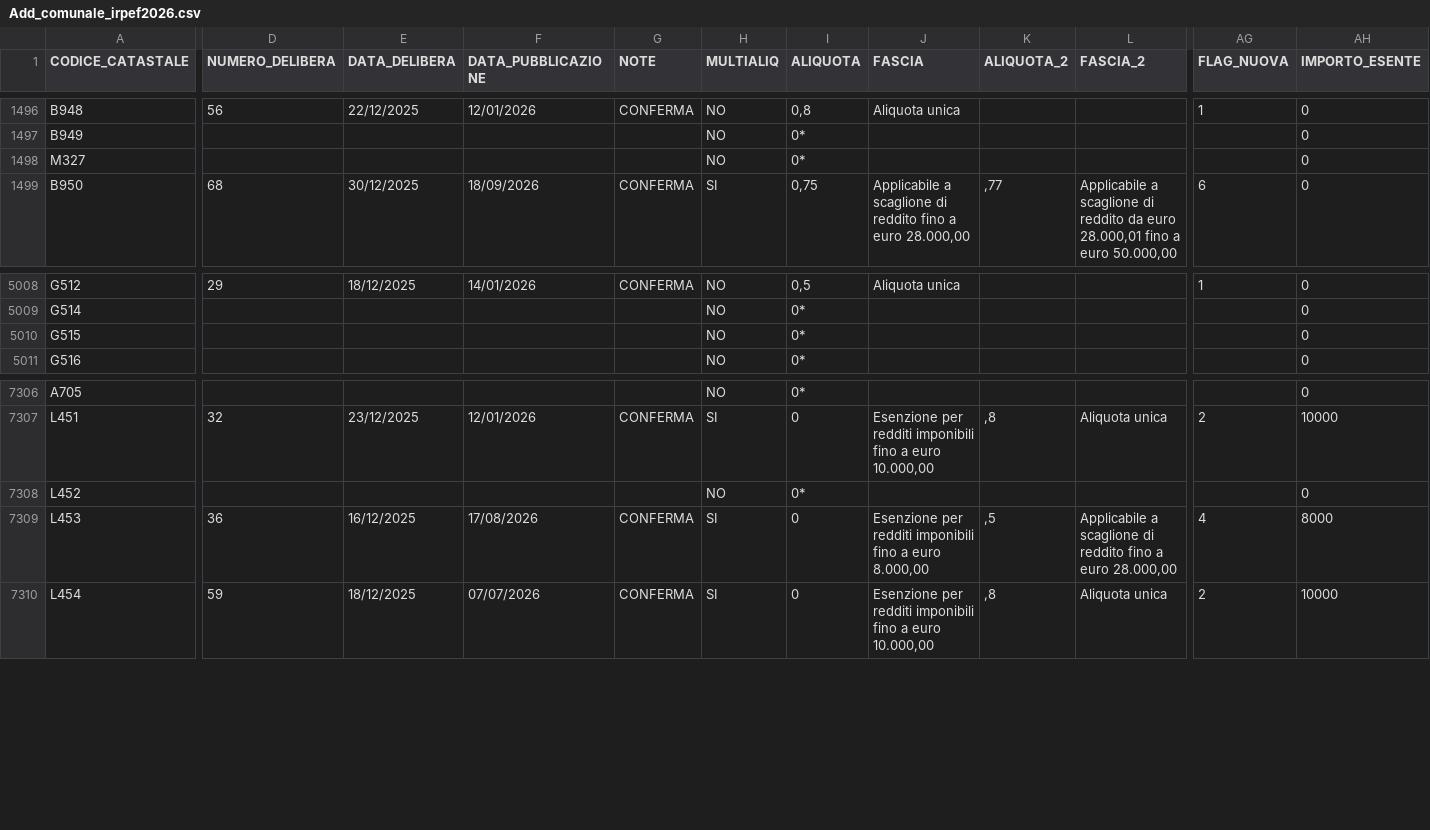
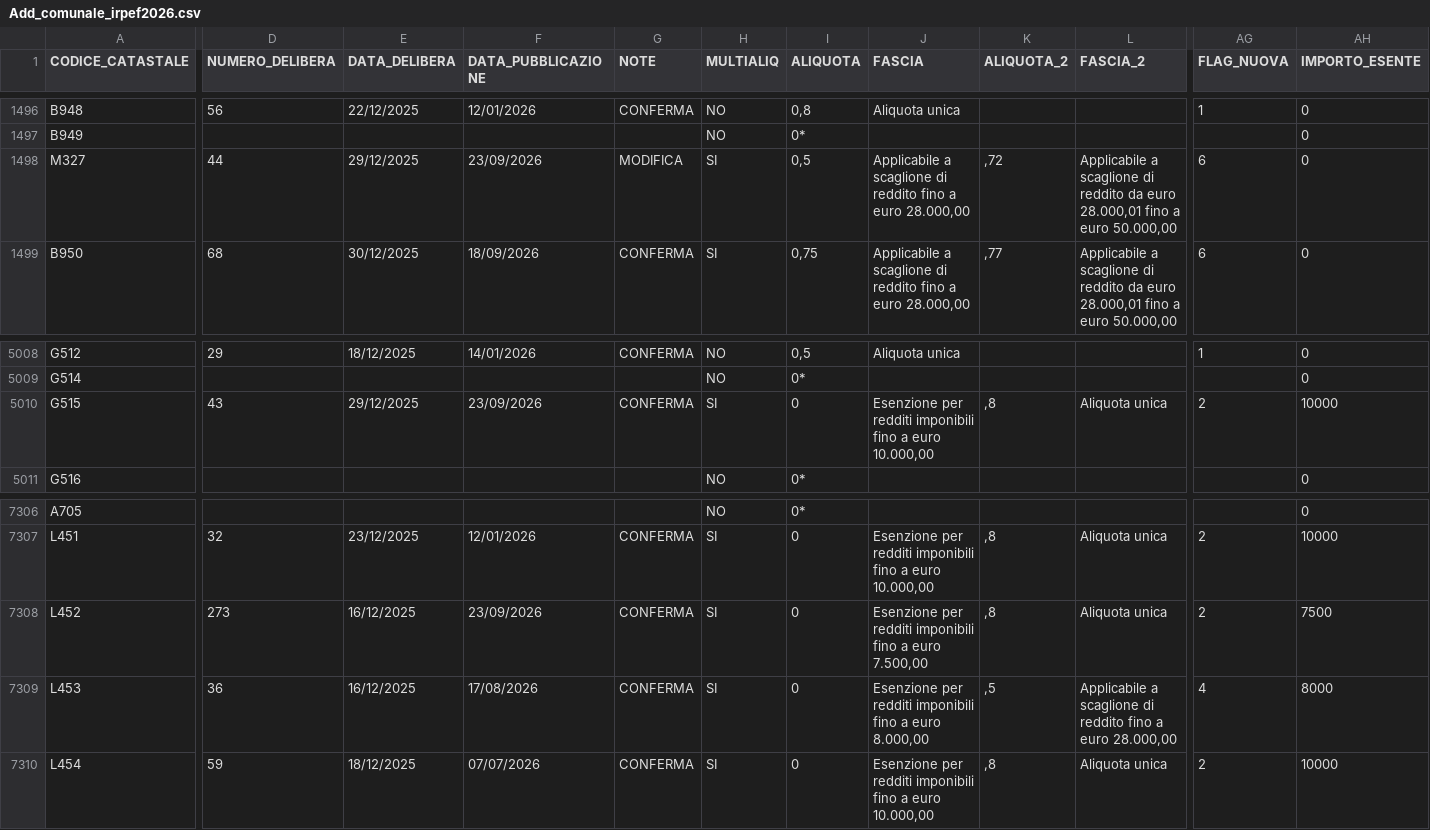
Before and after one commit to BernardoGiordano/stipendio.top, a CSV file: data/Add_comunale_irpef2026.csv, drawn as a sheet; only a part is shown, gaps mark what is left out; the diff covers the shown part only; the diff names each change by its address in the sheet, - before the commit and + after, or states it on an @@ line.

```diff
--- a/data/Add_comunale_irpef2026.csv
+++ b/data/Add_comunale_irpef2026.csv
-D1498 (NUMERO_DELIBERA): (empty)
+D1498 (NUMERO_DELIBERA): 44
-E1498 (DATA_DELIBERA): (empty)
+E1498 (DATA_DELIBERA): 29/12/2025
-F1498 (DATA_PUBBLICAZIONE): (empty)
+F1498 (DATA_PUBBLICAZIONE): 23/09/2026
-G1498 (NOTE): (empty)
+G1498 (NOTE): MODIFICA
-H1498 (MULTIALIQ): NO
+H1498 (MULTIALIQ): SI
-I1498 (ALIQUOTA): 0*
+I1498 (ALIQUOTA): 0,5
-J1498 (FASCIA): (empty)
+J1498 (FASCIA): Applicabile a scaglione di reddito fino a euro 28.000,00
-K1498 (ALIQUOTA_2): (empty)
+K1498 (ALIQUOTA_2): ,72
-L1498 (FASCIA_2): (empty)
+L1498 (FASCIA_2): Applicabile a scaglione di reddito da euro 28.000,01 fino a euro 50.000,00
-AG1498 (FLAG_NUOVA): (empty)
+AG1498 (FLAG_NUOVA): 6
-D5010 (NUMERO_DELIBERA): (empty)
+D5010 (NUMERO_DELIBERA): 43
-E5010 (DATA_DELIBERA): (empty)
+E5010 (DATA_DELIBERA): 29/12/2025
-F5010 (DATA_PUBBLICAZIONE): (empty)
+F5010 (DATA_PUBBLICAZIONE): 23/09/2026
-G5010 (NOTE): (empty)
+G5010 (NOTE): CONFERMA
-H5010 (MULTIALIQ): NO
+H5010 (MULTIALIQ): SI
-I5010 (ALIQUOTA): 0*
+I5010 (ALIQUOTA): 0
-J5010 (FASCIA): (empty)
+J5010 (FASCIA): Esenzione per redditi imponibili fino a euro 10.000,00
-K5010 (ALIQUOTA_2): (empty)
+K5010 (ALIQUOTA_2): ,8
-L5010 (FASCIA_2): (empty)
+L5010 (FASCIA_2): Aliquota unica
-AG5010 (FLAG_NUOVA): (empty)
+AG5010 (FLAG_NUOVA): 2
-AH5010 (IMPORTO_ESENTE): 0
+AH5010 (IMPORTO_ESENTE): 10000
-D7308 (NUMERO_DELIBERA): (empty)
+D7308 (NUMERO_DELIBERA): 273
-E7308 (DATA_DELIBERA): (empty)
+E7308 (DATA_DELIBERA): 16/12/2025
-F7308 (DATA_PUBBLICAZIONE): (empty)
+F7308 (DATA_PUBBLICAZIONE): 23/09/2026
-G7308 (NOTE): (empty)
+G7308 (NOTE): CONFERMA
-H7308 (MULTIALIQ): NO
+H7308 (MULTIALIQ): SI
-I7308 (ALIQUOTA): 0*
+I7308 (ALIQUOTA): 0
-J7308 (FASCIA): (empty)
+J7308 (FASCIA): Esenzione per redditi imponibili fino a euro 7.500,00
-K7308 (ALIQUOTA_2): (empty)
+K7308 (ALIQUOTA_2): ,8
-L7308 (FASCIA_2): (empty)
+L7308 (FASCIA_2): Aliquota unica
-AG7308 (FLAG_NUOVA): (empty)
+AG7308 (FLAG_NUOVA): 2
-AH7308 (IMPORTO_ESENTE): 0
+AH7308 (IMPORTO_ESENTE): 7500
```
Also changed, not shown: 2 moved rows and 46 edited cells elsewhere in this file, 1 other file.
